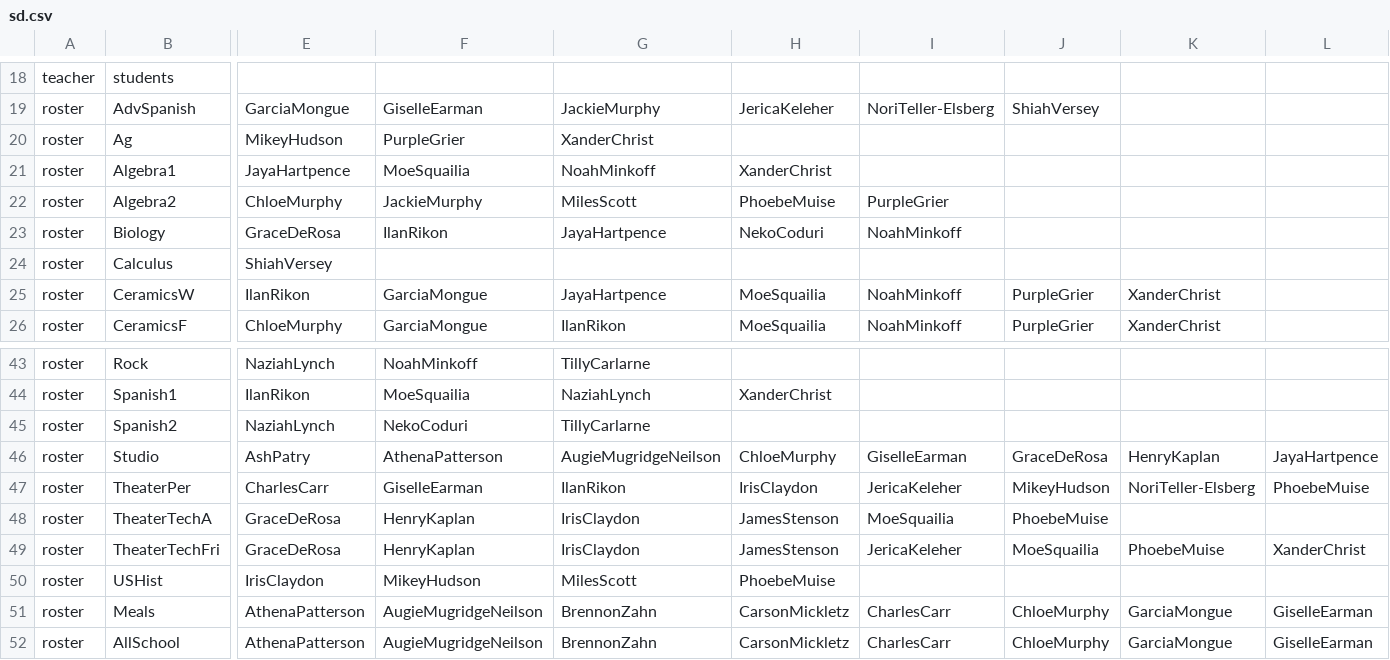
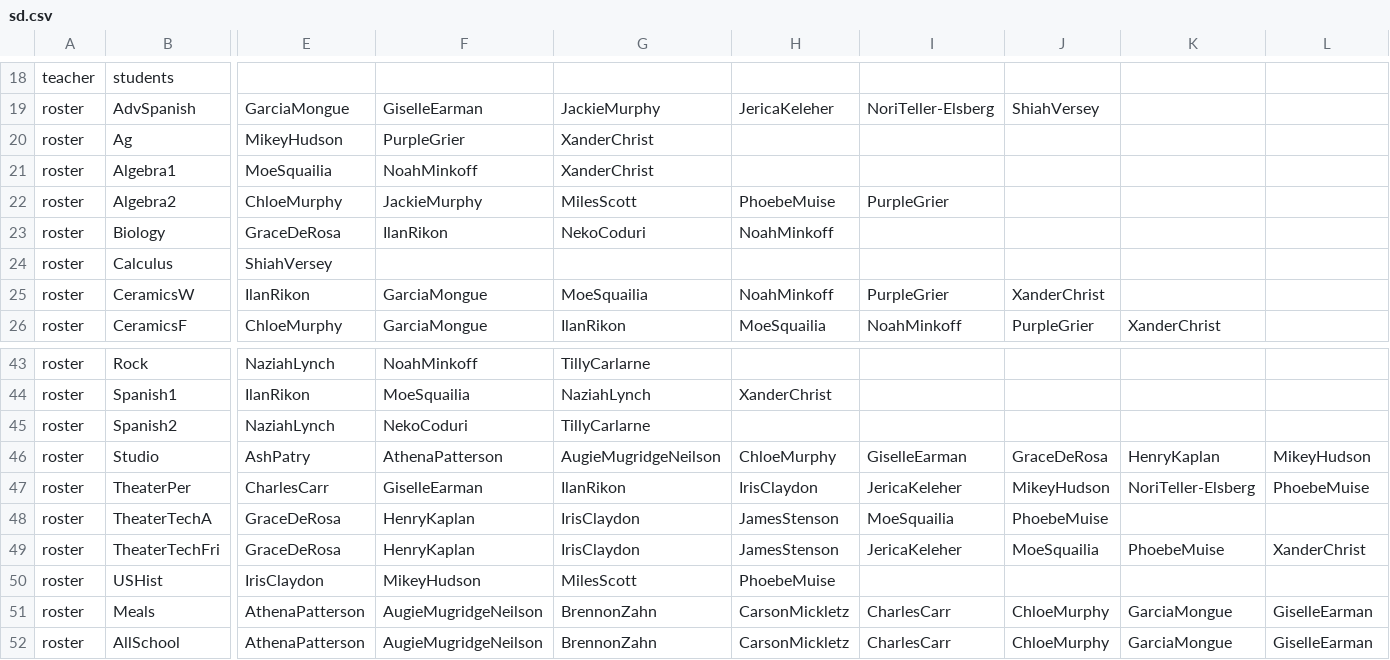
Before and after one commit to buxtonschool/attendance, a CSV file: sd.csv, drawn as a sheet; only a part is shown, gaps mark what is left out; the diff covers the shown part only; the diff names each change by its address in the sheet, - before the commit and + after, or states it on an @@ line.

Commit message:
Jaya removal

```diff
--- a/sd.csv
+++ b/sd.csv
-E21: JayaHartpence
+E21: MoeSquailia
-F21: MoeSquailia
+F21: NoahMinkoff
-G21: NoahMinkoff
+G21: XanderChrist
-H21: XanderChrist
+H21: (empty)
-G23: JayaHartpence
+G23: NekoCoduri
-H23: NekoCoduri
+H23: NoahMinkoff
-I23: NoahMinkoff
+I23: (empty)
-G25: JayaHartpence
+G25: MoeSquailia
-H25: MoeSquailia
+H25: NoahMinkoff
-I25: NoahMinkoff
+I25: PurpleGrier
-J25: PurpleGrier
+J25: XanderChrist
-K25: XanderChrist
+K25: (empty)
-L46: JayaHartpence
+L46: MikeyHudson
```
Also changed, not shown: 29 edited cells elsewhere in this file, 1 other file.
